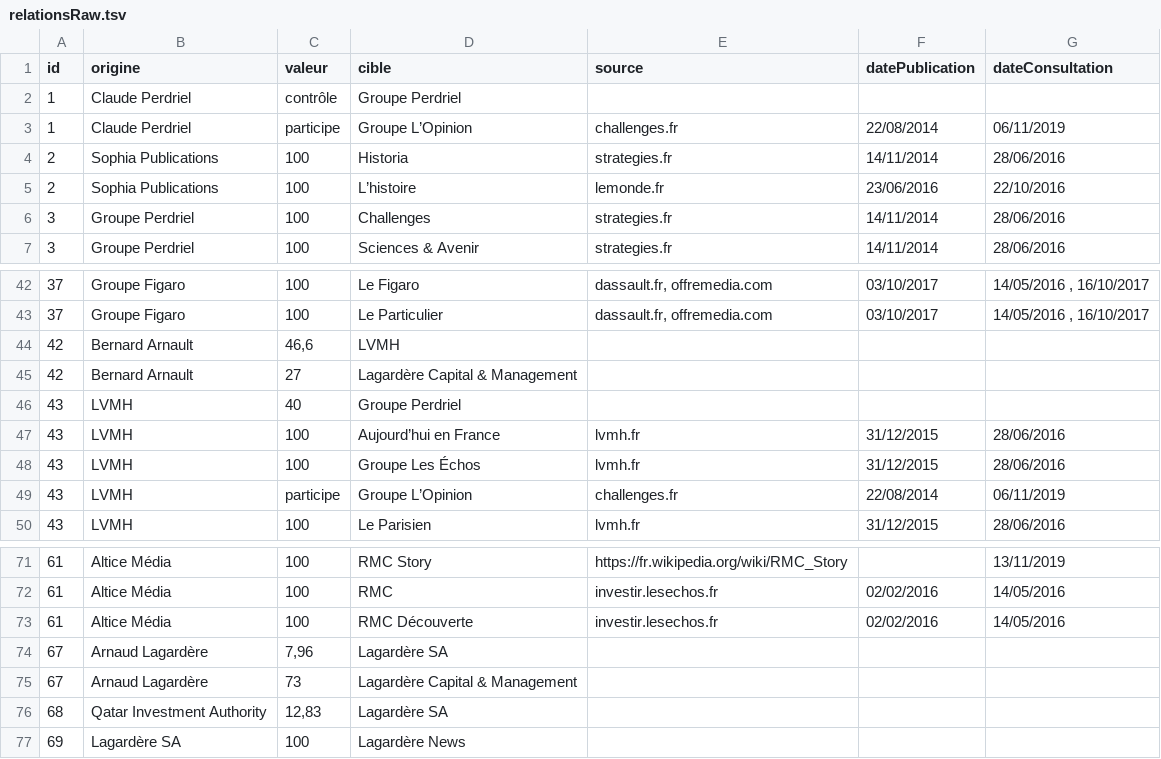
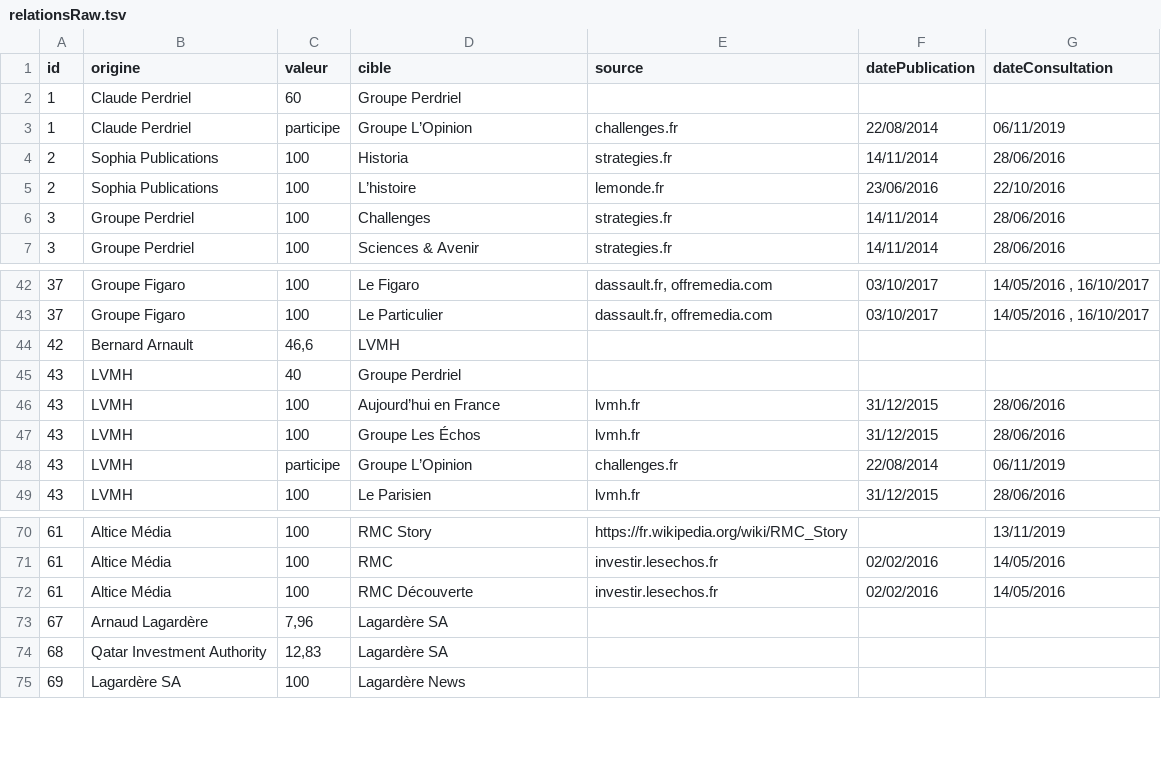
Before and after one commit to adipasquale/medias-wiki, a TSV file: data/relationsRaw.tsv, drawn as a sheet; only a part is shown, gaps mark what is left out.

Commit message:
update data

```diff
--- a/data/relationsRaw.tsv
+++ b/data/relationsRaw.tsv
@@ -1,3 +1,3 @@
 id	origine	valeur	cible	source	datePublication	dateConsultation
-1	Claude Perdriel	contrôle	Groupe Perdriel			
+1	Claude Perdriel	60	Groupe Perdriel			
 1	Claude Perdriel	participe	Groupe L’Opinion	challenges.fr	22/08/2014	06/11/2019
@@ -44,3 +44,2 @@ id	origine	valeur	cible	source	datePublication	dateConsultation
 42	Bernard Arnault	46,6	LVMH			
-42	Bernard Arnault	27	Lagardère Capital & Management			
 43	LVMH	40	Groupe Perdriel			
@@ -74,3 +73,2 @@ id	origine	valeur	cible	source	datePublication	dateConsultation
 67	Arnaud Lagardère	7,96	Lagardère SA			
-67	Arnaud Lagardère	73	Lagardère Capital & Management			
 68	Qatar Investment Authority	12,83	Lagardère SA			
```
Also changed, not shown: data/entitiesRaw.tsv, 5 other files.
